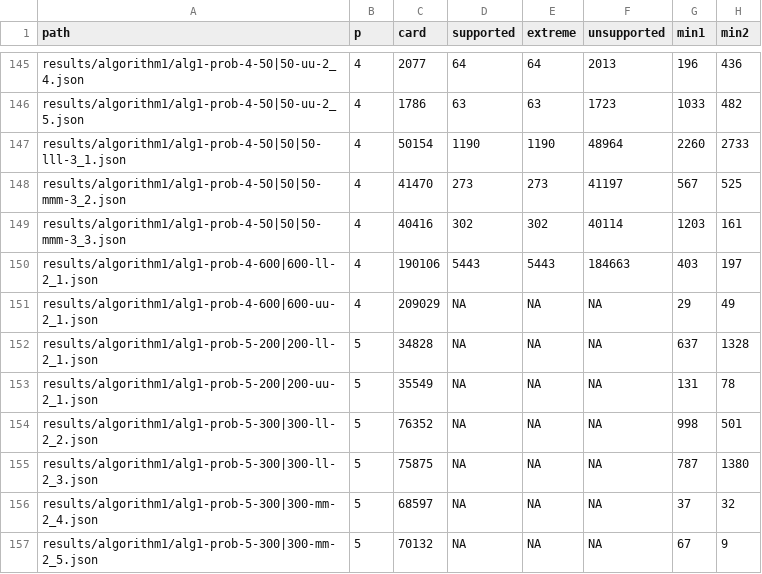
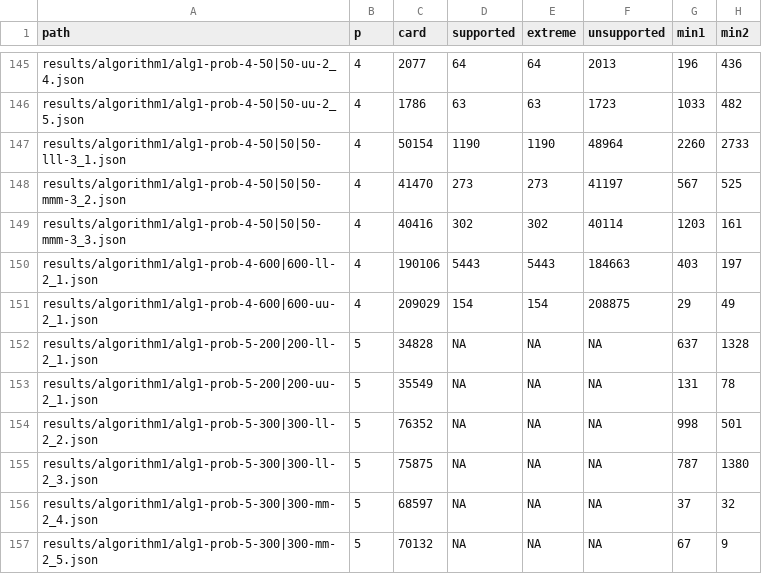
Before and after one commit to lyngesen/MSP-generators, a CSV file: code/instances/stat-prob.csv, drawn as a sheet; only a part is shown, gaps mark what is left out; the diff names each change by its address in the sheet, - before the commit and + after, or states it on an @@ line.

```diff
--- a/code/instances/stat-prob.csv
+++ b/code/instances/stat-prob.csv
-D151 (supported): NA
+D151 (supported): 154
-E151 (extreme): NA
+E151 (extreme): 154
-F151 (unsupported): NA
+F151 (unsupported): 208875
```
Also changed, not shown: 3 other files.
